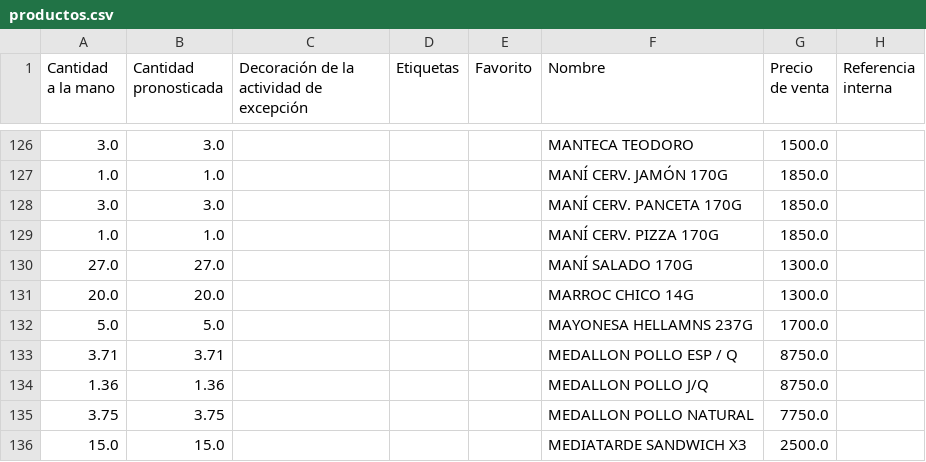
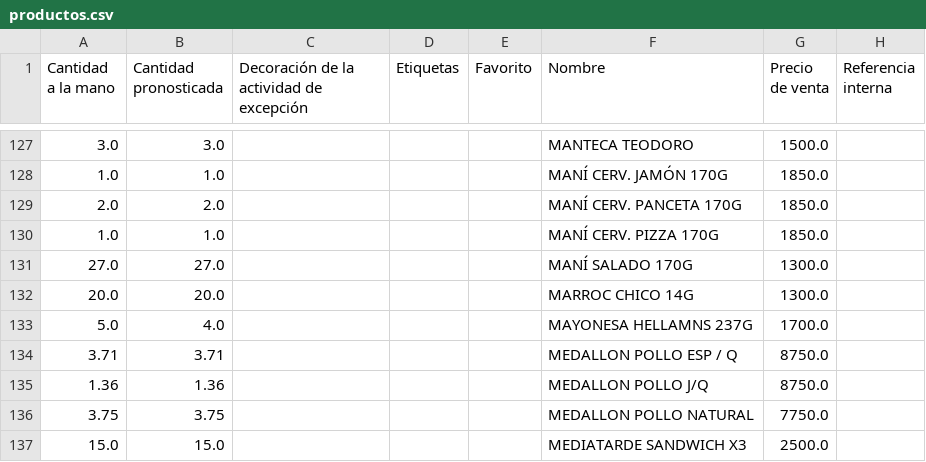
Before and after one commit to caballo31/catalogo-pronto, a CSV file: productos.csv, drawn as a sheet; only a part is shown, gaps mark what is left out; addresses are those after the commit; the diff covers the shown part only; the diff names each change by its address in the sheet, - before the commit and + after, or states it on an @@ line.

```diff
--- a/productos.csv
+++ b/productos.csv
-A129 (Cantidad a la mano): 3.0
+A129 (Cantidad a la mano): 2.0
-B129 (Cantidad pronosticada): 3.0
+B129 (Cantidad pronosticada): 2.0
-B133 (Cantidad pronosticada): 5.0
+B133 (Cantidad pronosticada): 4.0
```
Also changed, not shown: 3 added rows, 1 removed row and 83 edited cells elsewhere in this file.
